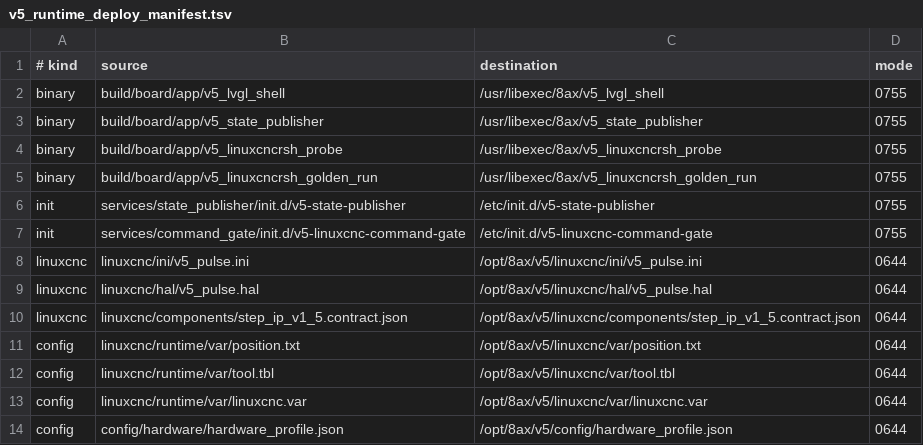
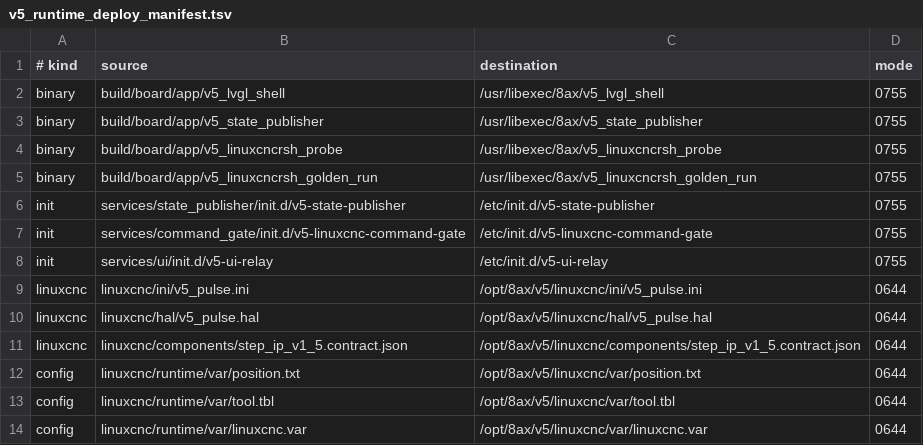
Before and after one commit to gdsj2001/v5, a TSV file: vm-v5/config/deploy/v5_runtime_deploy_manifest.tsv, drawn as a sheet; only a part is shown; the shorter side is filled out with more unchanged rows; the diff names each change by its address in the sheet, - before the commit and + after, or states it on an @@ line.

```diff
--- a/vm-v5/config/deploy/v5_runtime_deploy_manifest.tsv
+++ b/vm-v5/config/deploy/v5_runtime_deploy_manifest.tsv
+row 8: init | services/ui/init.d/v5-ui-relay | /etc/init.d/v5-ui-relay | 0755
```
Also changed, not shown: 10 other files.
